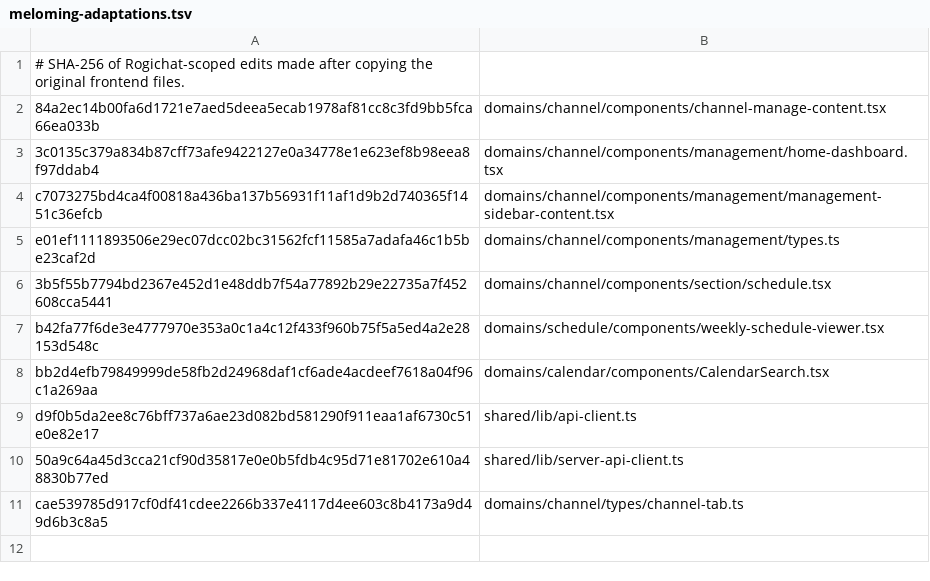
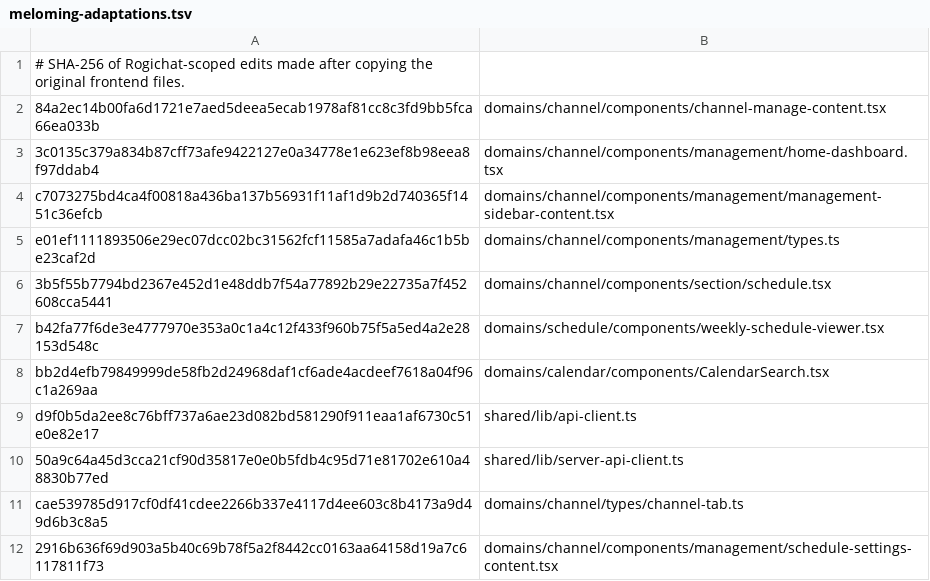
Before and after one commit to h66rogi/rogichat, a TSV file: docs/meloming-adaptations.tsv, drawn as a sheet.

Commit message:
feat: port profile editor and schedule notice controls

```diff
--- a/docs/meloming-adaptations.tsv
+++ b/docs/meloming-adaptations.tsv
@@ -11 +11,2 @@ d9f0b5da2ee8c76bff737a6ae23d082bd581290f911eaa1af6730c51e0e82e17	shared/lib/api-
 cae539785d917cf0df41cdee2266b337e4117d4ee603c8b4173a9d49d6b3c8a5	domains/channel/types/channel-tab.ts
+2916b636f69d903a5b40c69b78f5a2f8442cc0163aa64158d19a7c6117811f73	domains/channel/components/management/schedule-settings-content.tsx
```
Also changed, not shown: docs/meloming-source-manifest.tsv, 9 other files.
